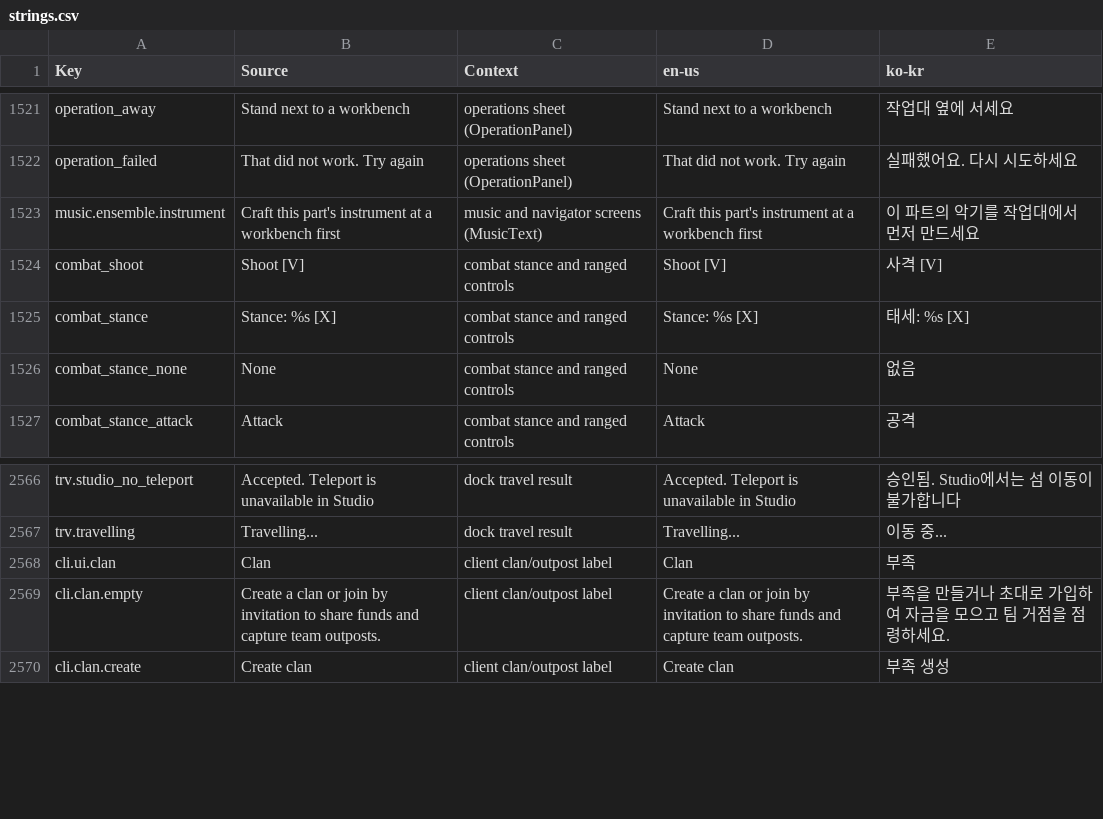
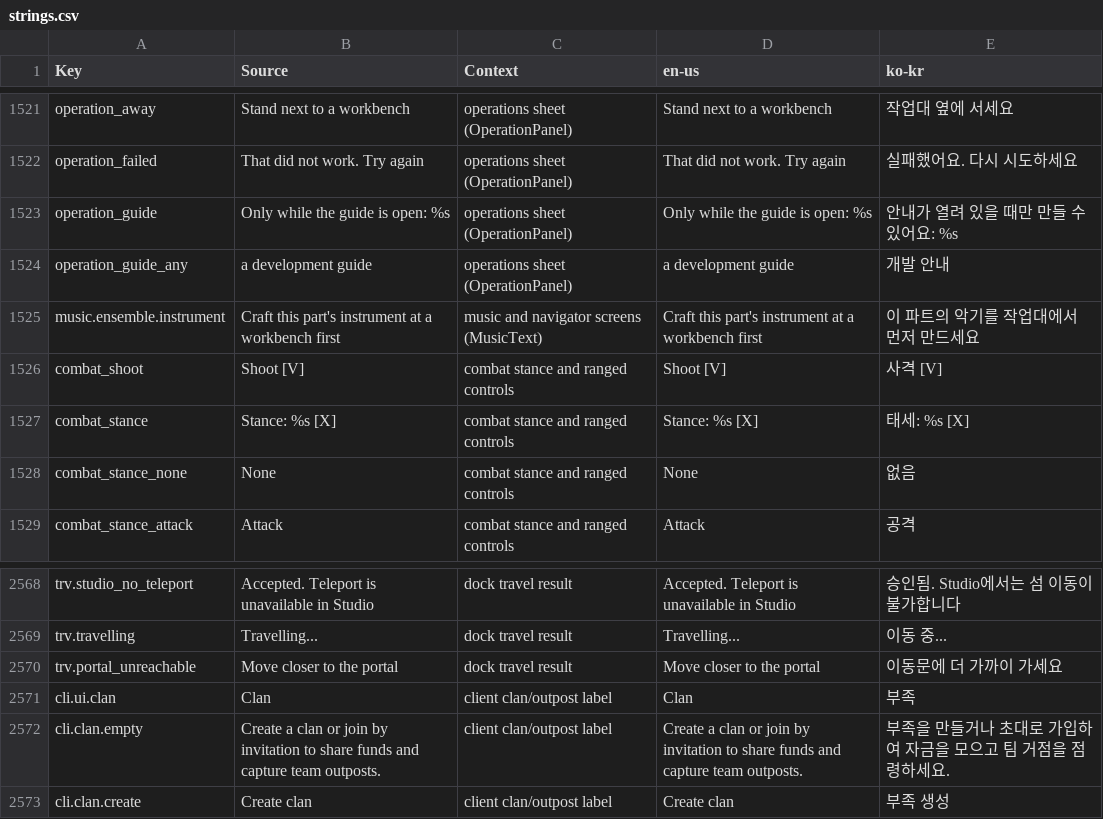
Before and after one commit to Indosaram/roblox_forge, a CSV file: games/robango-island/locale/strings.csv, drawn as a sheet; only a part is shown, gaps mark what is left out; the diff names each change by its address in the sheet, - before the commit and + after, or states it on an @@ line.

Commit message:
survival-coop: visitor portal publishes its travel result like docks; guide-gated operations show locked with the guide name instead of a Make button that always refuses (p125)
Studio QA p124 D1 and the bandage generic failure (assemble-bandage needs guide g20 open; GUIDE_NOT_OPEN had
no line and the row was not marked). Specs fail before.

```diff
--- a/games/robango-island/locale/strings.csv
+++ b/games/robango-island/locale/strings.csv
+row 1523: operation_guide | Only while the guide is open: %s | operations sheet (OperationPanel) | Only while the guide is open: %s | 안내가 열려 있을 때만 만들 수 있어요: %s
+row 1524: operation_guide_any | a development guide | operations sheet (OperationPanel) | a development guide | 개발 안내
+row 2570: trv.portal_unreachable | Move closer to the portal | dock travel result | Move closer to the portal | 이동문에 더 가까이 가세요
```
Also changed, not shown: games/robango-island/locale/provenance.csv, 5 other files.
